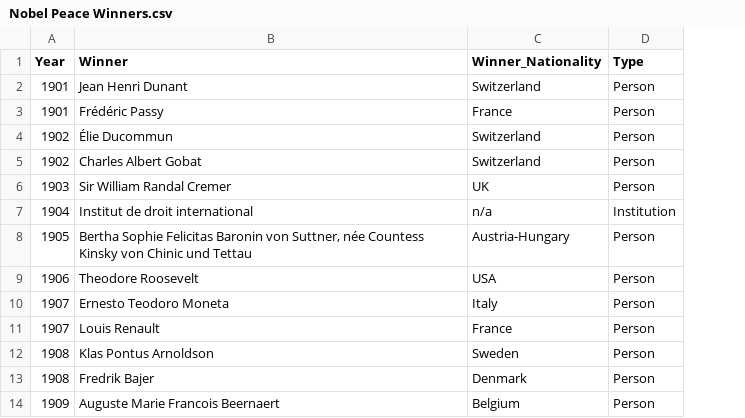
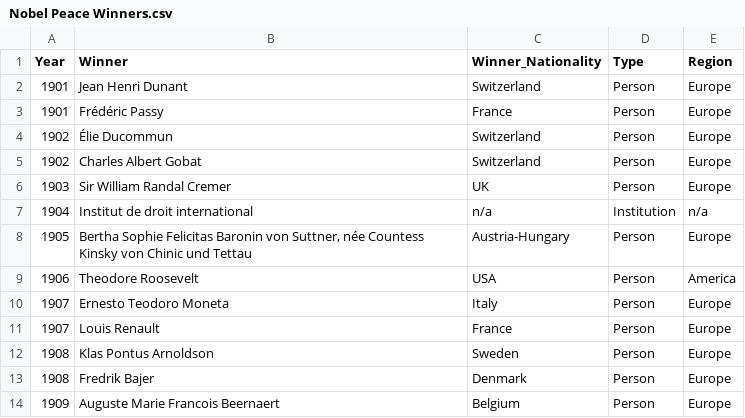
Before and after one commit to debatreyo/Nobel-Peace-Prize, a CSV file: data/Nobel Peace Winners.csv, drawn as a sheet; only a part is shown; the diff names each change by its address in the sheet, - before the commit and + after, or states it on an @@ line.

Commit message:
data viz setup complete

```diff
--- a/data/Nobel Peace Winners.csv
+++ b/data/Nobel Peace Winners.csv
+column E (Region), rows 2-14: Europe | Europe | Europe | Europe | Europe | n/a | Europe | America | Europe | Europe | Europe | Europe | Europe
```
Also changed, not shown: 5 other files.
